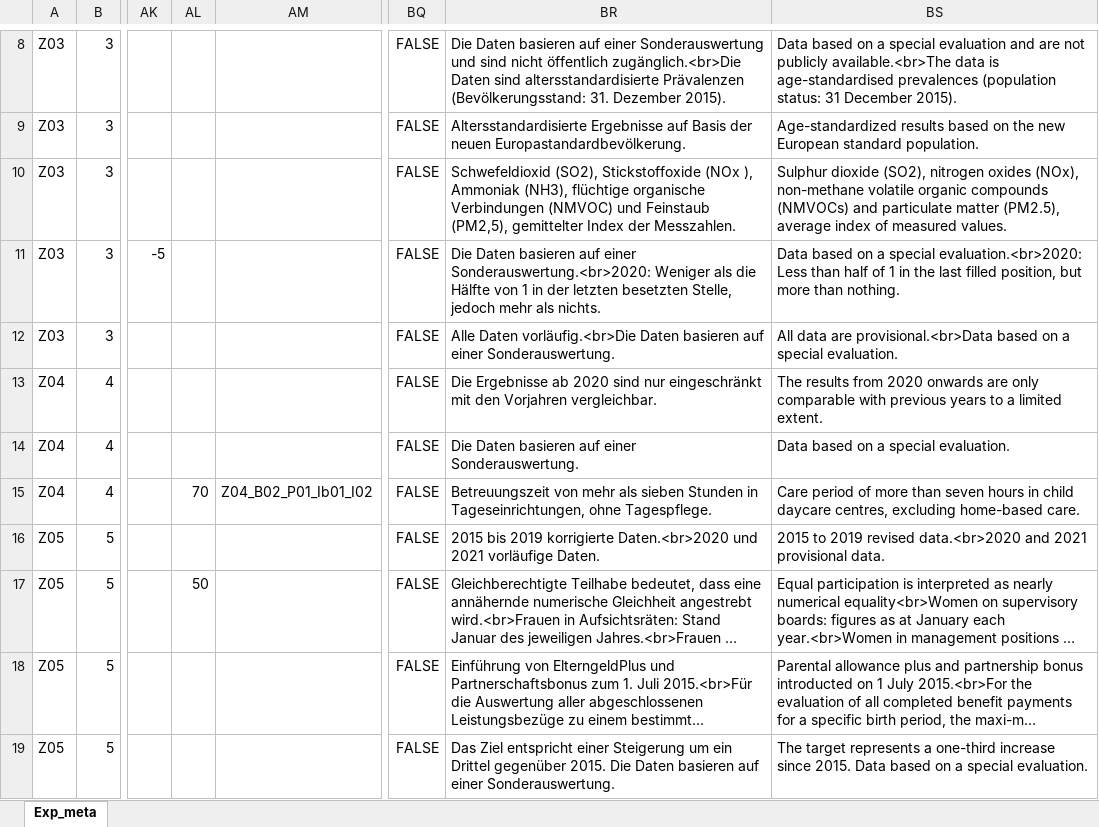
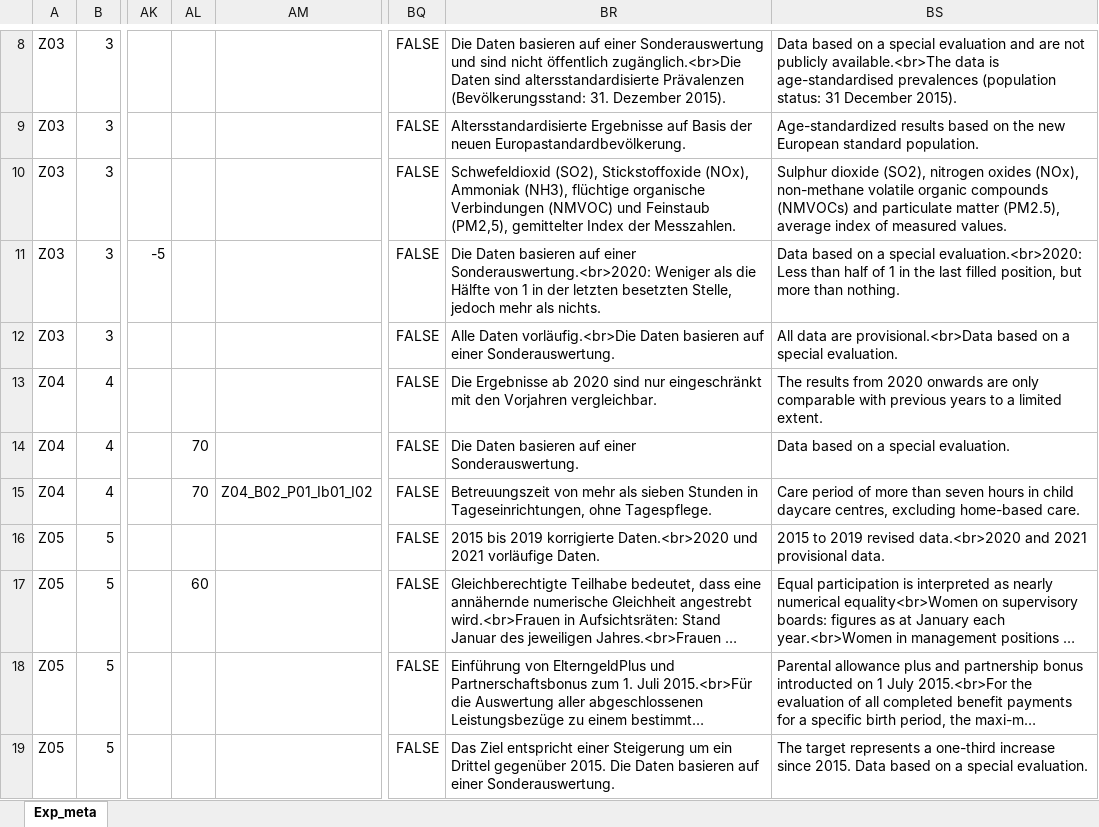
Before and after one commit to DnsUpgradeEnvironment/transfer, an Excel workbook: Exp_meta.xlsx, sheet Exp_meta, drawn as a sheet; only a part is shown, gaps mark what is left out; long unchanged cells end in …; values as stored, in another font and other column widths than the file's, no borders; the diff names each change by its address in the sheet, - before the commit and + after, or states it on an @@ line.

```diff
--- a/Exp_meta.xlsx (sheet Exp_meta)
+++ b/Exp_meta.xlsx (sheet Exp_meta)
-BR10: …(SO2), Stickstoffoxide (NOx ), Ammoniak (NH3),…
+BR10: …(SO2), Stickstoffoxide (NOx), Ammoniak (NH3),…
-AL14: (empty)
+AL14: 70
-AL17: 50
+AL17: 60
```
Also changed, not shown: Tab_5c_Wetter.xlsx.
